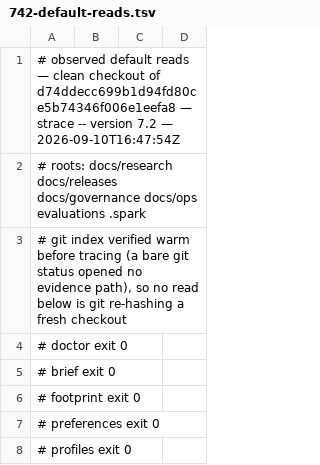
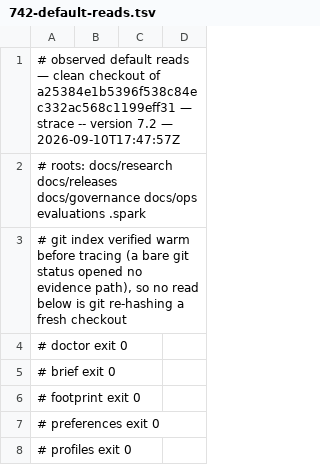
Before and after one commit to jwogrady/spark, a TSV file: docs/research/v0.23-cleanup/742-default-reads.tsv, drawn as a sheet; only a part is shown.

Commit message:
docs: re-observe the default reads at the flake-fix head
Spark-Governed-By: v0.22.0

```diff
--- a/docs/research/v0.23-cleanup/742-default-reads.tsv
+++ b/docs/research/v0.23-cleanup/742-default-reads.tsv
@@ -1,2 +1,2 @@
-# observed default reads — clean checkout of d74ddecc699b1d94fd80ce5b74346f006e1eefa8 — strace -- version 7.2 — 2026-09-10T16:47:54Z
+# observed default reads — clean checkout of a25384e1b5396f538c84ec332ac568c1199eff31 — strace -- version 7.2 — 2026-09-10T17:47:57Z
 # roots: docs/research docs/releases docs/governance docs/ops evaluations .spark
```
